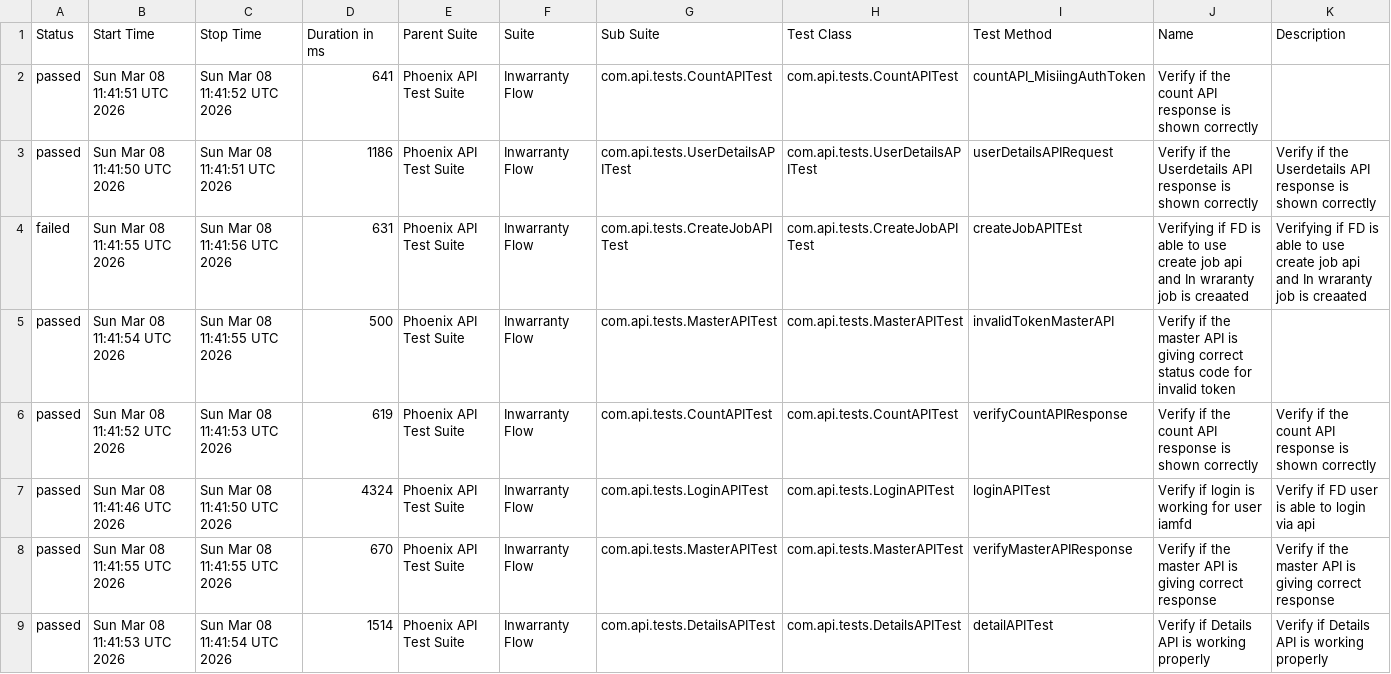
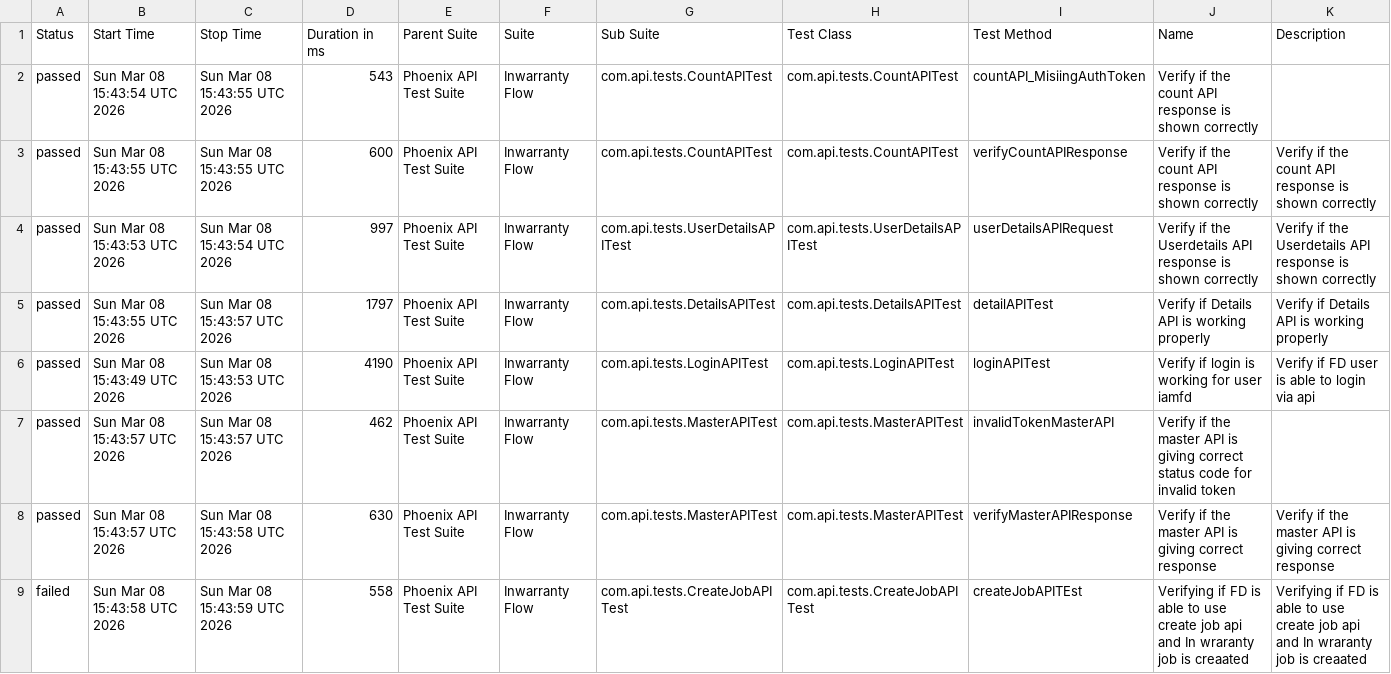
Before and after one commit to idavinde/PhoenixTestAutomationFramwork, a CSV file: data/suites.csv, drawn as a sheet.

```diff
--- a/data/suites.csv
+++ b/data/suites.csv
@@ -1,9 +1,9 @@
 "Status","Start Time","Stop Time","Duration in ms","Parent Suite","Suite","Sub Suite","Test Class","Test Method","Name","Description"
-"passed","Sun Mar 08 11:41:51 UTC 2026","Sun Mar 08 11:41:52 UTC 2026","641","Phoenix API Test Suite","Inwarranty Flow","com.api.tests.CountAPITest","com.api.tests.CountAPITest","countAPI_MisiingAuthToken","Verify if the count API response is shown correctly",""
-"passed","Sun Mar 08 11:41:50 UTC 2026","Sun Mar 08 11:41:51 UTC 2026","1186","Phoenix API Test Suite","Inwarranty Flow","com.api.tests.UserDetailsAPITest","com.api.tests.UserDetailsAPITest","userDetailsAPIRequest","Verify if the Userdetails API response is shown correctly","Verify if the Userdetails API response is shown correctly"
-"failed","Sun Mar 08 11:41:55 UTC 2026","Sun Mar 08 11:41:56 UTC 2026","631","Phoenix API Test Suite","Inwarranty Flow","com.api.tests.CreateJobAPITest","com.api.tests.CreateJobAPITest","createJobAPITEst","Verifying if FD is able to use create job api and In wraranty job is creaated ","Verifying if FD is able to use create job api and In wraranty job is creaated"
-"passed","Sun Mar 08 11:41:54 UTC 2026","Sun Mar 08 11:41:55 UTC 2026","500","Phoenix API Test Suite","Inwarranty Flow","com.api.tests.MasterAPITest","com.api.tests.MasterAPITest","invalidTokenMasterAPI","Verify if the master API is giving correct status code for invalid token",""
-"passed","Sun Mar 08 11:41:52 UTC 2026","Sun Mar 08 11:41:53 UTC 2026","619","Phoenix API Test Suite","Inwarranty Flow","com.api.tests.CountAPITest","com.api.tests.CountAPITest","verifyCountAPIResponse","Verify if the count API response is shown correctly","Verify if the count API response is shown correctly"
-"passed","Sun Mar 08 11:41:46 UTC 2026","Sun Mar 08 11:41:50 UTC 2026","4324","Phoenix API Test Suite","Inwarranty Flow","com.api.tests.LoginAPITest","com.api.tests.LoginAPITest","loginAPITest","Verify if login is working for user iamfd","Verify if FD user is able to login via api"
-"passed","Sun Mar 08 11:41:55 UTC 2026","Sun Mar 08 11:41:55 UTC 2026","670","Phoenix API Test Suite","Inwarranty Flow","com.api.tests.MasterAPITest","com.api.tests.MasterAPITest","verifyMasterAPIResponse","Verify if the master API is giving correct response","Verify if the master API is giving correct response"
-"passed","Sun Mar 08 11:41:53 UTC 2026","Sun Mar 08 11:41:54 UTC 2026","1514","Phoenix API Test Suite","Inwarranty Flow","com.api.tests.DetailsAPITest","com.api.tests.DetailsAPITest","detailAPITest","Verify if Details API is working properly","Verify if Details API is working properly"
+"passed","Sun Mar 08 15:43:54 UTC 2026","Sun Mar 08 15:43:55 UTC 2026","543","Phoenix API Test Suite","Inwarranty Flow","com.api.tests.CountAPITest","com.api.tests.CountAPITest","countAPI_MisiingAuthToken","Verify if the count API response is shown correctly",""
+"passed","Sun Mar 08 15:43:55 UTC 2026","Sun Mar 08 15:43:55 UTC 2026","600","Phoenix API Test Suite","Inwarranty Flow","com.api.tests.CountAPITest","com.api.tests.CountAPITest","verifyCountAPIResponse","Verify if the count API response is shown correctly","Verify if the count API response is shown correctly"
+"passed","Sun Mar 08 15:43:53 UTC 2026","Sun Mar 08 15:43:54 UTC 2026","997","Phoenix API Test Suite","Inwarranty Flow","com.api.tests.UserDetailsAPITest","com.api.tests.UserDetailsAPITest","userDetailsAPIRequest","Verify if the Userdetails API response is shown correctly","Verify if the Userdetails API response is shown correctly"
+"passed","Sun Mar 08 15:43:55 UTC 2026","Sun Mar 08 15:43:57 UTC 2026","1797","Phoenix API Test Suite","Inwarranty Flow","com.api.tests.DetailsAPITest","com.api.tests.DetailsAPITest","detailAPITest","Verify if Details API is working properly","Verify if Details API is working properly"
+"passed","Sun Mar 08 15:43:49 UTC 2026","Sun Mar 08 15:43:53 UTC 2026","4190","Phoenix API Test Suite","Inwarranty Flow","com.api.tests.LoginAPITest","com.api.tests.LoginAPITest","loginAPITest","Verify if login is working for user iamfd","Verify if FD user is able to login via api"
+"passed","Sun Mar 08 15:43:57 UTC 2026","Sun Mar 08 15:43:57 UTC 2026","462","Phoenix API Test Suite","Inwarranty Flow","com.api.tests.MasterAPITest","com.api.tests.MasterAPITest","invalidTokenMasterAPI","Verify if the master API is giving correct status code for invalid token",""
+"passed","Sun Mar 08 15:43:57 UTC 2026","Sun Mar 08 15:43:58 UTC 2026","630","Phoenix API Test Suite","Inwarranty Flow","com.api.tests.MasterAPITest","com.api.tests.MasterAPITest","verifyMasterAPIResponse","Verify if the master API is giving correct response","Verify if the master API is giving correct response"
+"failed","Sun Mar 08 15:43:58 UTC 2026","Sun Mar 08 15:43:59 UTC 2026","558","Phoenix API Test Suite","Inwarranty Flow","com.api.tests.CreateJobAPITest","com.api.tests.CreateJobAPITest","createJobAPITEst","Verifying if FD is able to use create job api and In wraranty job is creaated ","Verifying if FD is able to use create job api and In wraranty job is creaated"
```
Also changed, not shown: data/behaviors.csv, 50 other files.
